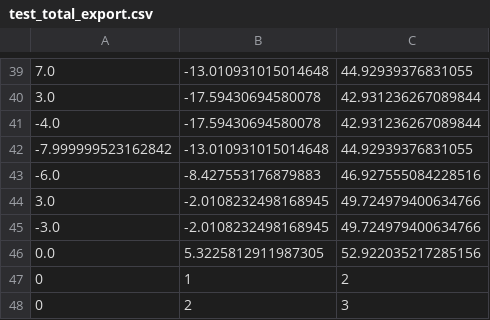
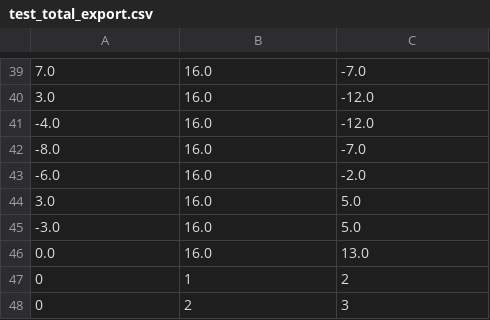
Before and after one commit to ScreteMonge/importer-files, a CSV file: test_total_export.csv, drawn as a sheet; only a part is shown, gaps mark what is left out; the diff covers the shown part only.

```diff
--- a/test_total_export.csv
+++ b/test_total_export.csv
@@ -39,9 +39,9 @@
-7.0,-13.010931015014648,44.92939376831055
-3.0,-17.59430694580078,42.931236267089844
--4.0,-17.59430694580078,42.931236267089844
--7.999999523162842,-13.010931015014648,44.92939376831055
--6.0,-8.427553176879883,46.927555084228516
-3.0,-2.0108232498168945,49.724979400634766
--3.0,-2.0108232498168945,49.724979400634766
-0.0,5.3225812911987305,52.922035217285156
+7.0,16.0,-7.0
+3.0,16.0,-12.0
+-4.0,16.0,-12.0
+-8.0,16.0,-7.0
+-6.0,16.0,-2.0
+3.0,16.0,5.0
+-3.0,16.0,5.0
+0.0,16.0,13.0
 0,1,2
```
Also changed, not shown: 74 edited cells elsewhere in this file.
